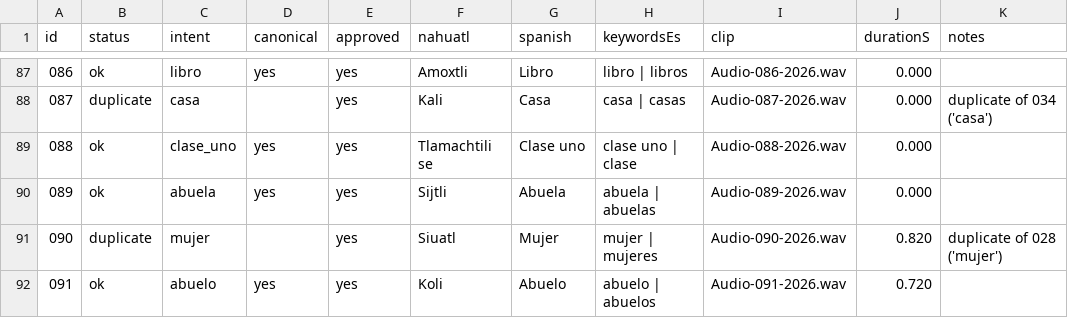
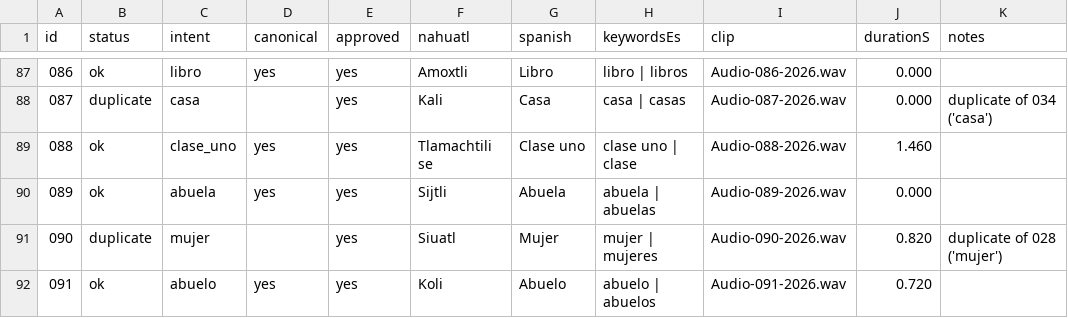
Before and after one commit to modullar/script-to-intent-utt, a CSV file: review.csv, drawn as a sheet; only a part is shown, gaps mark what is left out.

```diff
--- a/review.csv
+++ b/review.csv
@@ -88,3 +88,3 @@ id,status,intent,canonical,approved,nahuatl,spanish,keywordsEs,clip,durationS,no
 087,duplicate,casa,,yes,Kali,Casa,casa | casas,Audio-087-2026.wav,0.000,duplicate of 034 ('casa')
-088,ok,clase_uno,yes,yes,Tlamachtili se,Clase uno,clase uno | clase,Audio-088-2026.wav,0.000,
+088,ok,clase_uno,yes,yes,Tlamachtili se,Clase uno,clase uno | clase,Audio-088-2026.wav,1.460,
 089,ok,abuela,yes,yes,Sijtli,Abuela,abuela | abuelas,Audio-089-2026.wav,0.000,
```
Also changed, not shown: inventory.csv, missing.csv, 4 other files.
